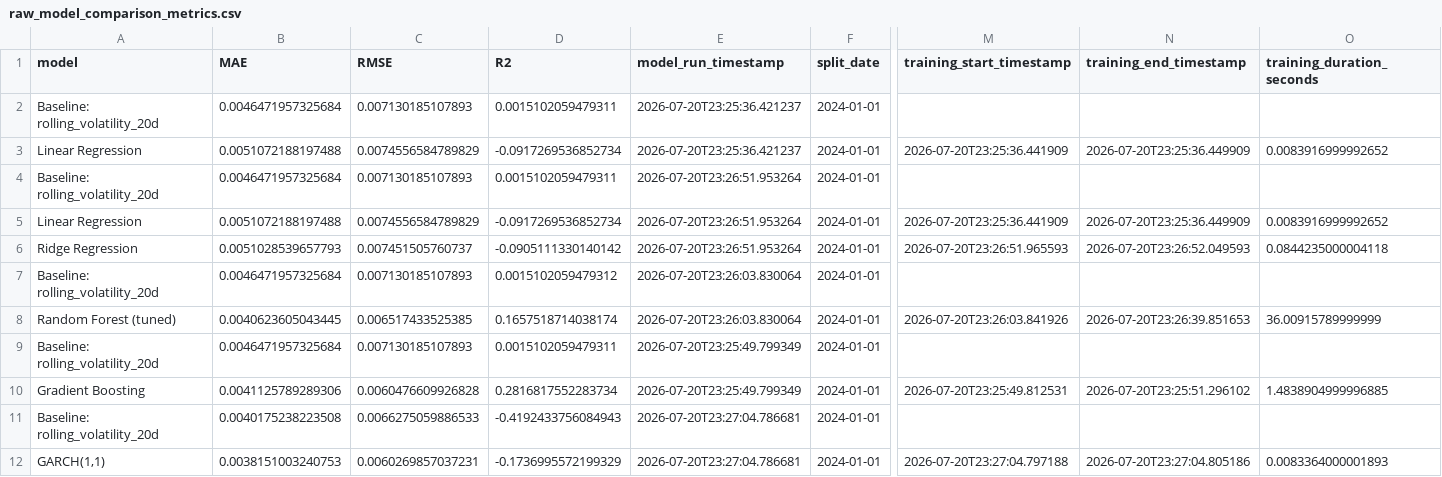
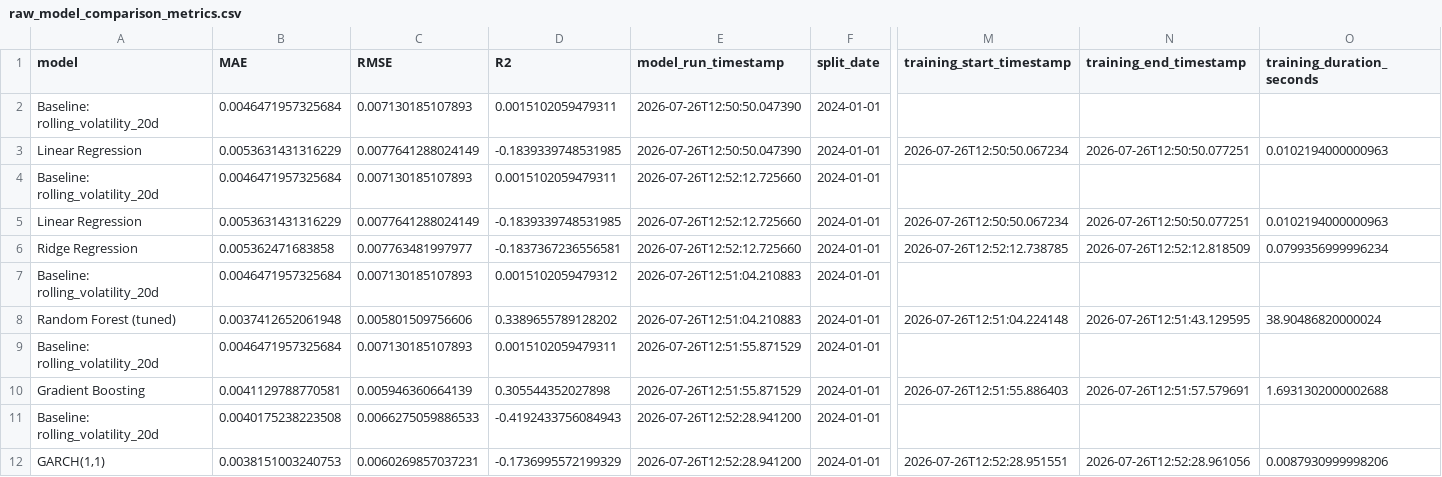
Before and after one commit to SamiiShabuse/INFO442-Group-Project, a CSV file: data/processed/model_comparison/raw_model_comparison_metrics.csv, drawn as a sheet; only a part is shown, gaps mark what is left out; the diff names each change by its address in the sheet, - before the commit and + after, or states it on an @@ line.

```diff
--- a/data/processed/model_comparison/raw_model_comparison_metrics.csv
+++ b/data/processed/model_comparison/raw_model_comparison_metrics.csv
-E2:E3 (model_run_timestamp): 2026-07-20T23:25:36.421237
+E2:E3 (model_run_timestamp): 2026-07-26T12:50:50.047390
-B3 (MAE): 0.0051072188197488
+B3 (MAE): 0.0053631431316229
-C3 (RMSE): 0.0074556584789829
+C3 (RMSE): 0.0077641288024149
-D3 (R2): -0.0917269536852734
+D3 (R2): -0.1839339748531985
-M3 (training_start_timestamp): 2026-07-20T23:25:36.441909
+M3 (training_start_timestamp): 2026-07-26T12:50:50.067234
-N3 (training_end_timestamp): 2026-07-20T23:25:36.449909
+N3 (training_end_timestamp): 2026-07-26T12:50:50.077251
-O3 (training_duration_seconds): 0.0083916999992652
+O3 (training_duration_seconds): 0.0102194000000963
-E4:E6 (model_run_timestamp): 2026-07-20T23:26:51.953264
+E4:E6 (model_run_timestamp): 2026-07-26T12:52:12.725660
-B5 (MAE): 0.0051072188197488
+B5 (MAE): 0.0053631431316229
-C5 (RMSE): 0.0074556584789829
+C5 (RMSE): 0.0077641288024149
-D5 (R2): -0.0917269536852734
+D5 (R2): -0.1839339748531985
-M5 (training_start_timestamp): 2026-07-20T23:25:36.441909
+M5 (training_start_timestamp): 2026-07-26T12:50:50.067234
-N5 (training_end_timestamp): 2026-07-20T23:25:36.449909
+N5 (training_end_timestamp): 2026-07-26T12:50:50.077251
-O5 (training_duration_seconds): 0.0083916999992652
+O5 (training_duration_seconds): 0.0102194000000963
-B6 (MAE): 0.0051028539657793
+B6 (MAE): 0.005362471683858
-C6 (RMSE): 0.007451505760737
+C6 (RMSE): 0.007763481997977
-D6 (R2): -0.0905111330140142
+D6 (R2): -0.1837367236556581
-M6 (training_start_timestamp): 2026-07-20T23:26:51.965593
+M6 (training_start_timestamp): 2026-07-26T12:52:12.738785
-N6 (training_end_timestamp): 2026-07-20T23:26:52.049593
+N6 (training_end_timestamp): 2026-07-26T12:52:12.818509
-O6 (training_duration_seconds): 0.0844235000004118
+O6 (training_duration_seconds): 0.0799356999996234
-E7:E8 (model_run_timestamp): 2026-07-20T23:26:03.830064
+E7:E8 (model_run_timestamp): 2026-07-26T12:51:04.210883
-B8 (MAE): 0.0040623605043445
+B8 (MAE): 0.0037412652061948
-C8 (RMSE): 0.006517433525385
+C8 (RMSE): 0.005801509756606
-D8 (R2): 0.1657518714038174
+D8 (R2): 0.3389655789128202
-M8 (training_start_timestamp): 2026-07-20T23:26:03.841926
+M8 (training_start_timestamp): 2026-07-26T12:51:04.224148
-N8 (training_end_timestamp): 2026-07-20T23:26:39.851653
+N8 (training_end_timestamp): 2026-07-26T12:51:43.129595
-O8 (training_duration_seconds): 36.00915789999999
+O8 (training_duration_seconds): 38.90486820000024
-E9:E10 (model_run_timestamp): 2026-07-20T23:25:49.799349
+E9:E10 (model_run_timestamp): 2026-07-26T12:51:55.871529
-B10 (MAE): 0.0041125789289306
+B10 (MAE): 0.0041129788770581
-C10 (RMSE): 0.0060476609926828
+C10 (RMSE): 0.005946360664139
-D10 (R2): 0.2816817552283734
+D10 (R2): 0.305544352027898
-M10 (training_start_timestamp): 2026-07-20T23:25:49.812531
+M10 (training_start_timestamp): 2026-07-26T12:51:55.886403
-N10 (training_end_timestamp): 2026-07-20T23:25:51.296102
+N10 (training_end_timestamp): 2026-07-26T12:51:57.579691
-O10 (training_duration_seconds): 1.4838904999996885
+O10 (training_duration_seconds): 1.6931302000002688
-E11:E12 (model_run_timestamp): 2026-07-20T23:27:04.786681
+E11:E12 (model_run_timestamp): 2026-07-26T12:52:28.941200
-M12 (training_start_timestamp): 2026-07-20T23:27:04.797188
+M12 (training_start_timestamp): 2026-07-26T12:52:28.951551
-N12 (training_end_timestamp): 2026-07-20T23:27:04.805186
+N12 (training_end_timestamp): 2026-07-26T12:52:28.961056
-O12 (training_duration_seconds): 0.0083364000001893
+O12 (training_duration_seconds): 0.0087930999998206
```
Also changed, not shown: data/processed/model_comparison/all_ticker_model_comparison_metrics.csv, data/processed/modeling/gradient_boosting/test_predictions.csv, 15 other files.
